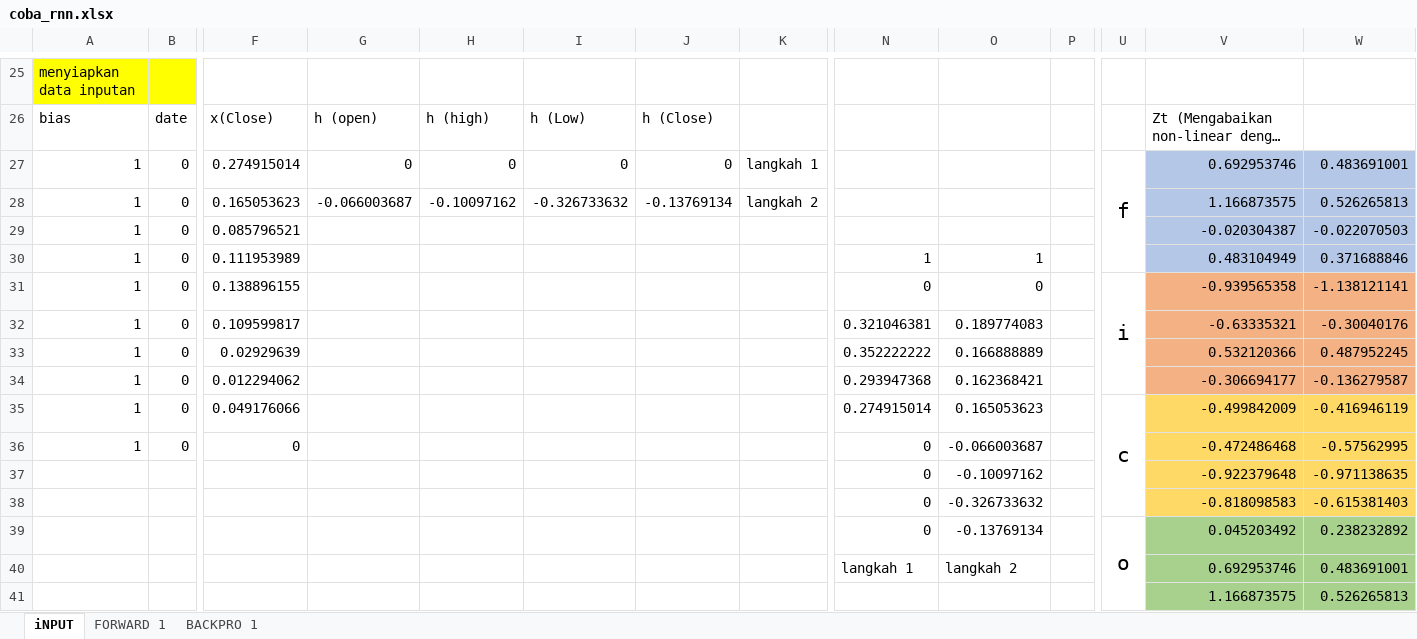
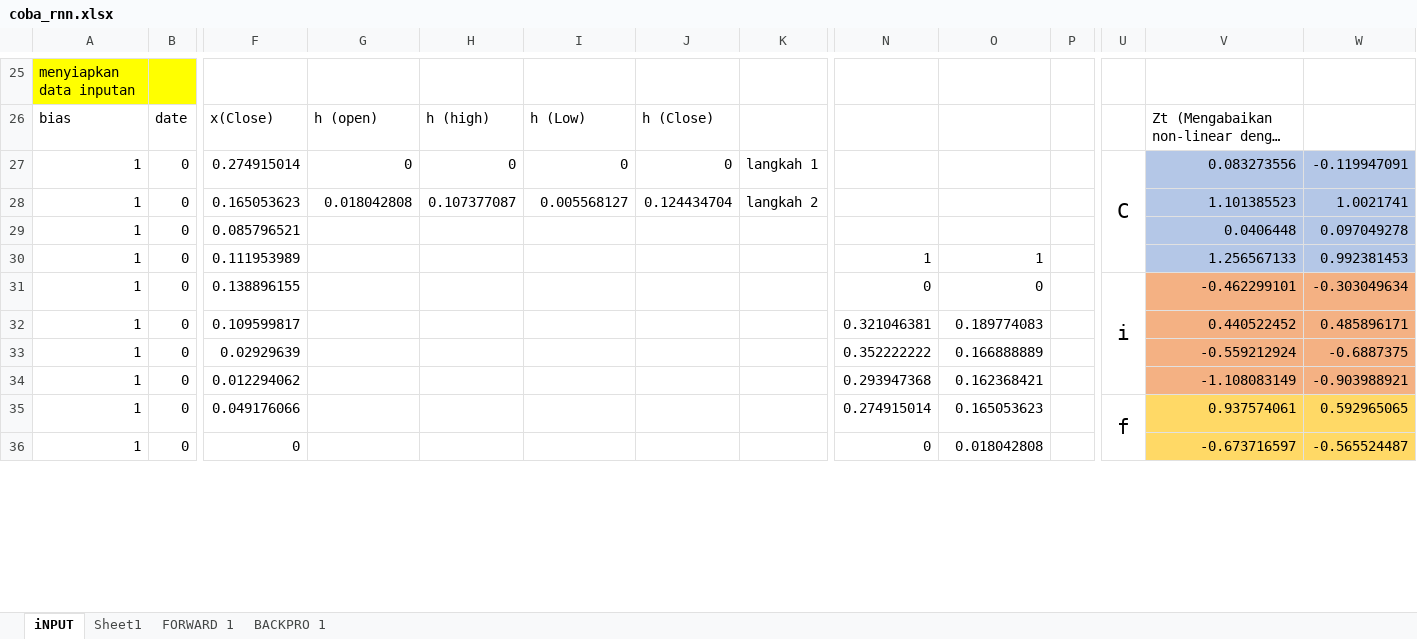
Before and after one commit to RachmadAgungP/Skripsi, an Excel workbook: coba_rnn.xlsx, sheet iNPUT, drawn as a sheet; only a part is shown, gaps mark what is left out; long unchanged cells end in …; values as stored, in another font and other column widths than the file's, no borders; charts and pictures not drawn; removed rows and columns are numbered as before the commit, all else as after; rows hold the shown columns only; the diff covers the shown part only; the diff names each change by its address in the sheet, - before the commit and + after, or states it on an @@ line.

```diff
--- a/coba_rnn.xlsx (sheet iNPUT)
+++ b/coba_rnn.xlsx (sheet iNPUT)
+sheet tab: Sheet1
-U27: f
+U27: C
-V27: 0.692953746
+V27: 0.083273556
-W27: 0.483691001
+W27: -0.119947091
-G28: -0.066003687
+G28: 0.018042808
-H28: -0.10097162
+H28: 0.107377087
-I28: -0.326733632
+I28: 0.005568127
-J28: -0.13769134
+J28: 0.124434704
-V28: 1.166873575
+V28: 1.101385523
-W28: 0.526265813
+W28: 1.0021741
-V29: -0.020304387
+V29: 0.0406448
-W29: -0.022070503
+W29: 0.097049278
-V30: 0.483104949
+V30: 1.256567133
-W30: 0.371688846
+W30: 0.992381453
-V31: -0.939565358
+V31: -0.462299101
-W31: -1.138121141
+W31: -0.303049634
-V32: -0.63335321
+V32: 0.440522452
-W32: -0.30040176
+W32: 0.485896171
-V33: 0.532120366
+V33: -0.559212924
-W33: 0.487952245
+W33: -0.6887375
-V34: -0.306694177
+V34: -1.108083149
-W34: -0.136279587
+W34: -0.903988921
-U35: c
+U35: f
-V35: -0.499842009
+V35: 0.937574061
-W35: -0.416946119
+W35: 0.592965065
-O36: -0.066003687
+O36: 0.018042808
-V36: -0.472486468
+V36: -0.673716597
-W36: -0.57562995
+W36: -0.565524487
-row 37:  |  |  |  |  |  |  |  | 0 | -0.10097162 |  |  | -0.922379648 | -0.971138635
-row 38:  |  |  |  |  |  |  |  | 0 | -0.326733632 |  |  | -0.818098583 | -0.615381403
-row 39:  |  |  |  |  |  |  |  | 0 | -0.13769134 |  | o | 0.045203492 | 0.238232892
-row 40:  |  |  |  |  |  |  |  | langkah 1 | langkah 2 |  |  | 0.692953746 | 0.483691001
-row 41:  |  |  |  |  |  |  |  |  |  |  |  | 1.166873575 | 0.526265813
```
Also changed, not shown: 10 added rows, 5 removed rows, 120 edited cells and cell formats elsewhere in this sheet, sheet BACKPRO 1, sheet FORWARD 1, charts or pictures.
